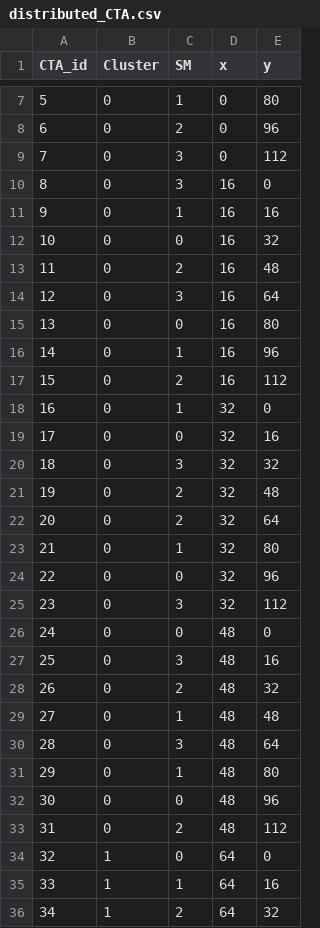
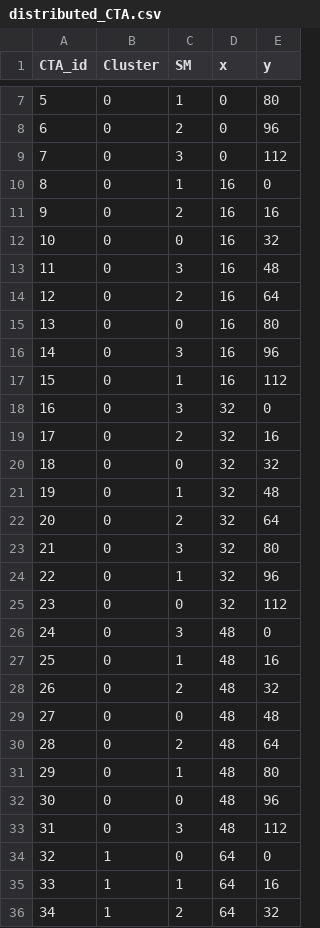
Before and after one commit to TheColombianTeam/GPUScheduling, a CSV file: Schedulers/scheduled/distributed_CTA.csv, drawn as a sheet; only a part is shown, gaps mark what is left out; the diff covers the shown part only.

```diff
--- a/Schedulers/scheduled/distributed_CTA.csv
+++ b/Schedulers/scheduled/distributed_CTA.csv
@@ -9,26 +9,26 @@ CTA_id,Cluster,SM,x,y
 7,0,3,0,112
-8,0,3,16,0
-9,0,1,16,16
+8,0,1,16,0
+9,0,2,16,16
 10,0,0,16,32
-11,0,2,16,48
-12,0,3,16,64
+11,0,3,16,48
+12,0,2,16,64
 13,0,0,16,80
-14,0,1,16,96
-15,0,2,16,112
-16,0,1,32,0
-17,0,0,32,16
-18,0,3,32,32
-19,0,2,32,48
+14,0,3,16,96
+15,0,1,16,112
+16,0,3,32,0
+17,0,2,32,16
+18,0,0,32,32
+19,0,1,32,48
 20,0,2,32,64
-21,0,1,32,80
-22,0,0,32,96
-23,0,3,32,112
-24,0,0,48,0
-25,0,3,48,16
+21,0,3,32,80
+22,0,1,32,96
+23,0,0,32,112
+24,0,3,48,0
+25,0,1,48,16
 26,0,2,48,32
-27,0,1,48,48
-28,0,3,48,64
+27,0,0,48,48
+28,0,2,48,64
 29,0,1,48,80
 30,0,0,48,96
-31,0,2,48,112
+31,0,3,48,112
 32,1,0,64,0
```
Also changed, not shown: 17 edited cells elsewhere in this file, Schedulers/scheduled/distributed_block.csv, Schedulers/scheduled/global_round_robin.csv, 24 other files.
